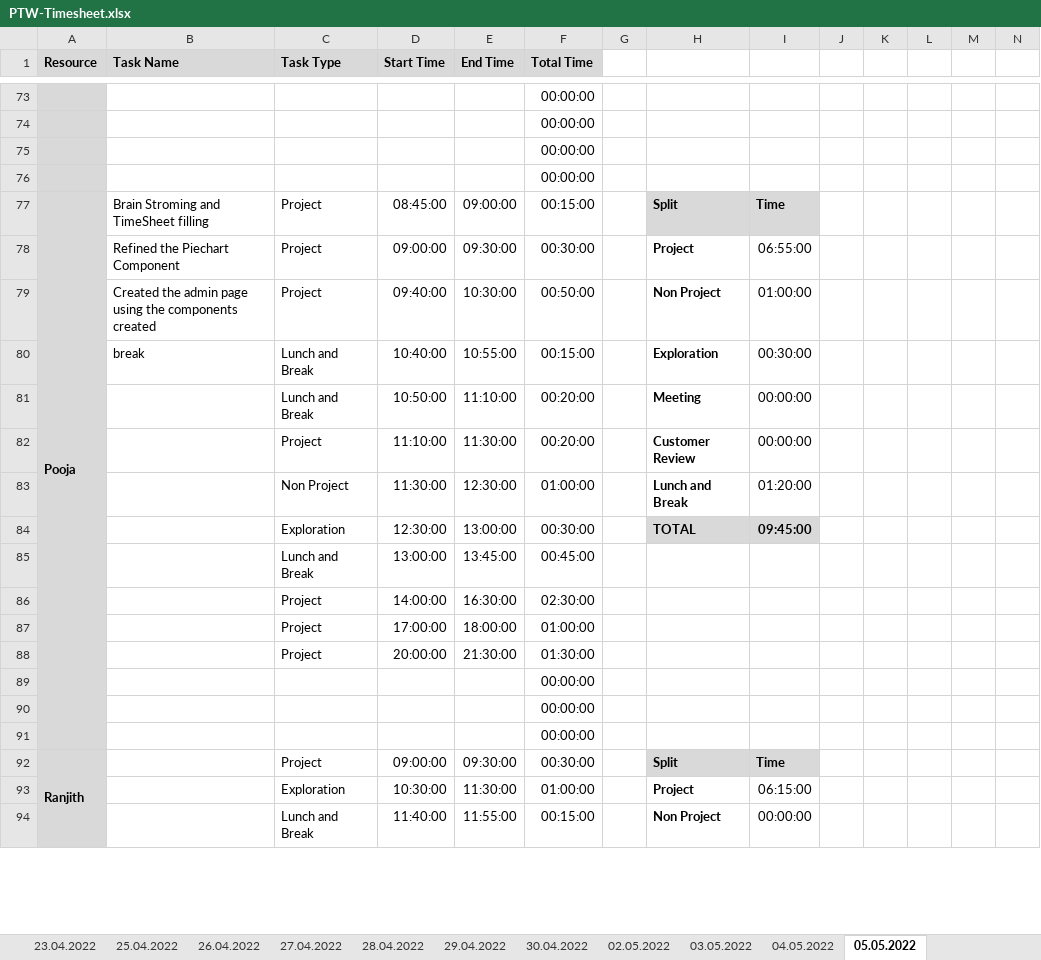
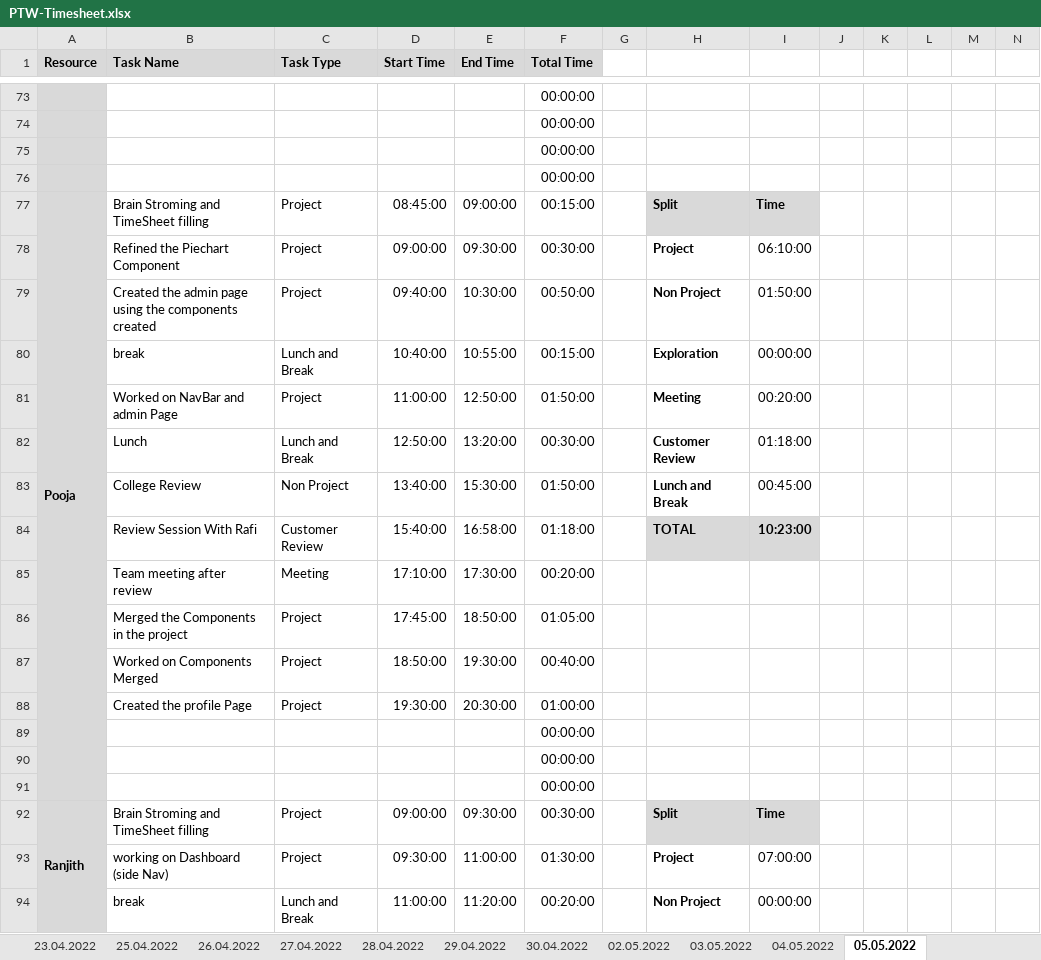
Before and after one commit to arvi9/ASPNet-WebAPI-Anngular-Project, an Excel workbook: Aurora/Process/PTW-Timesheet.xlsx, sheet 05.05.2022, drawn as a sheet; only a part is shown, gaps mark what is left out; values as stored, in another font and other column widths than the file's, no borders; conditional formats not drawn; removed rows and columns are numbered as before the commit, all else as after; rows hold the shown columns only; the diff covers the shown part only; the diff names each change by its address in the sheet, - before the commit and + after, or states it on an @@ line.

Commit message:
Updated Timesheet-Pooja

```diff
--- a/Aurora/Process/PTW-Timesheet.xlsx (sheet 05.05.2022)
+++ b/Aurora/Process/PTW-Timesheet.xlsx (sheet 05.05.2022)
-I78: 06:55:00
+I78: 06:10:00
-I79: 01:00:00
+I79: 01:50:00
-I80: 00:30:00
+I80: 00:00:00
-row 81:  |  | Lunch and Break | 10:50:00 | 11:10:00 | 00:20:00 |  | Meeting | 00:00:00
-row 82:  |  | Project | 11:10:00 | 11:30:00 | 00:20:00 |  | Customer Review | 00:00:00
+row 81:  | Worked on NavBar and admin Page | Project | 11:00:00 | 12:50:00 | 01:50:00 |  | Meeting | 00:20:00
+row 82:  | Lunch | Lunch and Break | 12:50:00 | 13:20:00 | 00:30:00 |  | Customer Review | 01:18:00
-B83 (Task Name): (empty)
+B83 (Task Name): College Review
-D83 (Start Time): 11:30:00
+D83 (Start Time): 13:40:00
-E83 (End Time): 12:30:00
+E83 (End Time): 15:30:00
-F83 (Total Time): 01:00:00
+F83 (Total Time): 01:50:00
-I83: 01:20:00
+I83: 00:45:00
-row 84:  |  | Exploration | 12:30:00 | 13:00:00 | 00:30:00 |  | TOTAL | 09:45:00
-row 85:  |  | Lunch and Break | 13:00:00 | 13:45:00 | 00:45:00
-row 86:  |  | Project | 14:00:00 | 16:30:00 | 02:30:00
+row 84:  | Review Session With Rafi | Customer Review | 15:40:00 | 16:58:00 | 01:18:00 |  | TOTAL | 10:23:00
+row 85:  | Team meeting after review | Meeting | 17:10:00 | 17:30:00 | 00:20:00
+row 86:  | Merged the Components in the project | Project | 17:45:00 | 18:50:00 | 01:05:00
+row 87:  | Worked on Components Merged | Project | 18:50:00 | 19:30:00 | 00:40:00
-B88 (Task Name): (empty)
+B88 (Task Name): Created the profile Page
-D88 (Start Time): 17:00:00
+D88 (Start Time): 19:30:00
-E88 (End Time): 18:00:00
+E88 (End Time): 20:30:00
-row 88:  |  | Project | 20:00:00 | 21:30:00 | 01:30:00
-B92 (Task Name): (empty)
+B92 (Task Name): Brain Stroming and TimeSheet filling
-row 93:  |  | Exploration | 10:30:00 | 11:30:00 | 01:00:00 |  | Project | 06:15:00
+row 93:  | working on Dashboard (side Nav) | Project | 09:30:00 | 11:00:00 | 01:30:00 |  | Project | 07:00:00
-B94 (Task Name): (empty)
+B94 (Task Name): break
-D94 (Start Time): 11:40:00
+D94 (Start Time): 11:00:00
-E94 (End Time): 11:55:00
+E94 (End Time): 11:20:00
-F94 (Total Time): 00:15:00
+F94 (Total Time): 00:20:00
```
Also changed, not shown: 12 added rows, 12 removed rows and 53 edited cells elsewhere in this sheet, formulas that keep their value.
